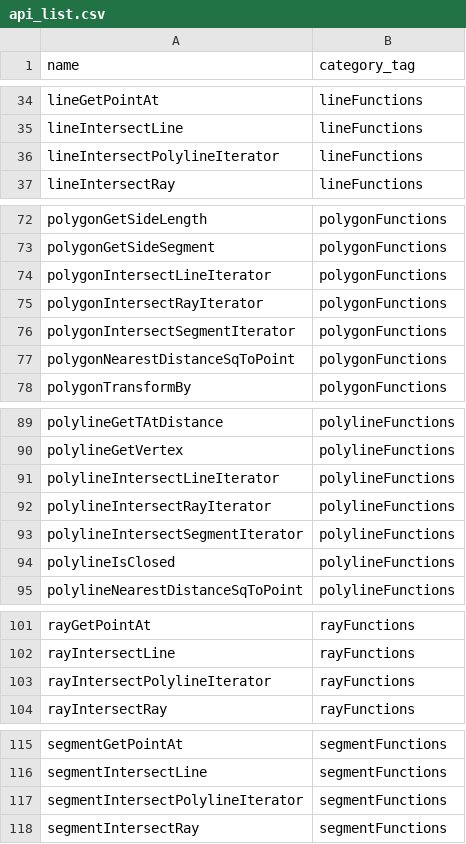
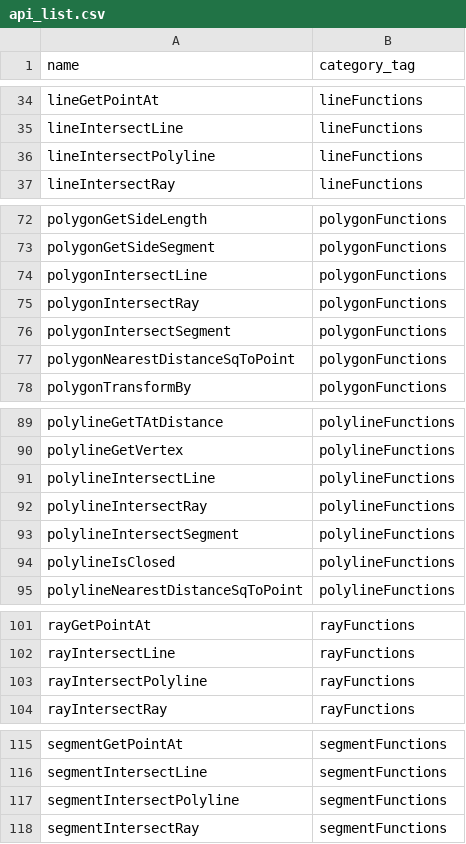
Before and after one commit to crazytoucan/math2d, a CSV file: docs/_data/api_list.csv, drawn as a sheet; only a part is shown, gaps mark what is left out.

Commit message:
return IntersectionResult[] instead of IterableIterator (#20)

```diff
--- a/docs/_data/api_list.csv
+++ b/docs/_data/api_list.csv
@@ -35,3 +35,3 @@ lineGetPointAt,lineFunctions
 lineIntersectLine,lineFunctions
-lineIntersectPolylineIterator,lineFunctions
+lineIntersectPolyline,lineFunctions
 lineIntersectRay,lineFunctions
@@ -73,5 +73,5 @@ polygonGetSideLength,polygonFunctions
 polygonGetSideSegment,polygonFunctions
-polygonIntersectLineIterator,polygonFunctions
-polygonIntersectRayIterator,polygonFunctions
-polygonIntersectSegmentIterator,polygonFunctions
+polygonIntersectLine,polygonFunctions
+polygonIntersectRay,polygonFunctions
+polygonIntersectSegment,polygonFunctions
 polygonNearestDistanceSqToPoint,polygonFunctions
@@ -90,5 +90,5 @@ polylineGetTAtDistance,polylineFunctions
 polylineGetVertex,polylineFunctions
-polylineIntersectLineIterator,polylineFunctions
-polylineIntersectRayIterator,polylineFunctions
-polylineIntersectSegmentIterator,polylineFunctions
+polylineIntersectLine,polylineFunctions
+polylineIntersectRay,polylineFunctions
+polylineIntersectSegment,polylineFunctions
 polylineIsClosed,polylineFunctions
@@ -102,3 +102,3 @@ rayGetPointAt,rayFunctions
 rayIntersectLine,rayFunctions
-rayIntersectPolylineIterator,rayFunctions
+rayIntersectPolyline,rayFunctions
 rayIntersectRay,rayFunctions
@@ -116,3 +116,3 @@ segmentGetPointAt,segmentFunctions
 segmentIntersectLine,segmentFunctions
-segmentIntersectPolylineIterator,segmentFunctions
+segmentIntersectPolyline,segmentFunctions
 segmentIntersectRay,segmentFunctions
```
Also changed, not shown: 23 other files.
